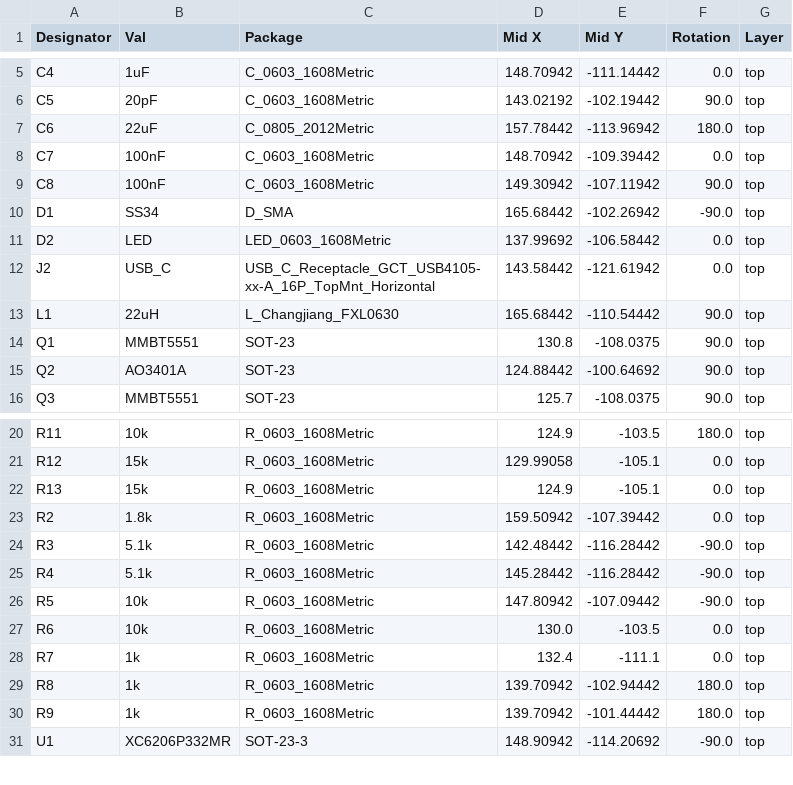
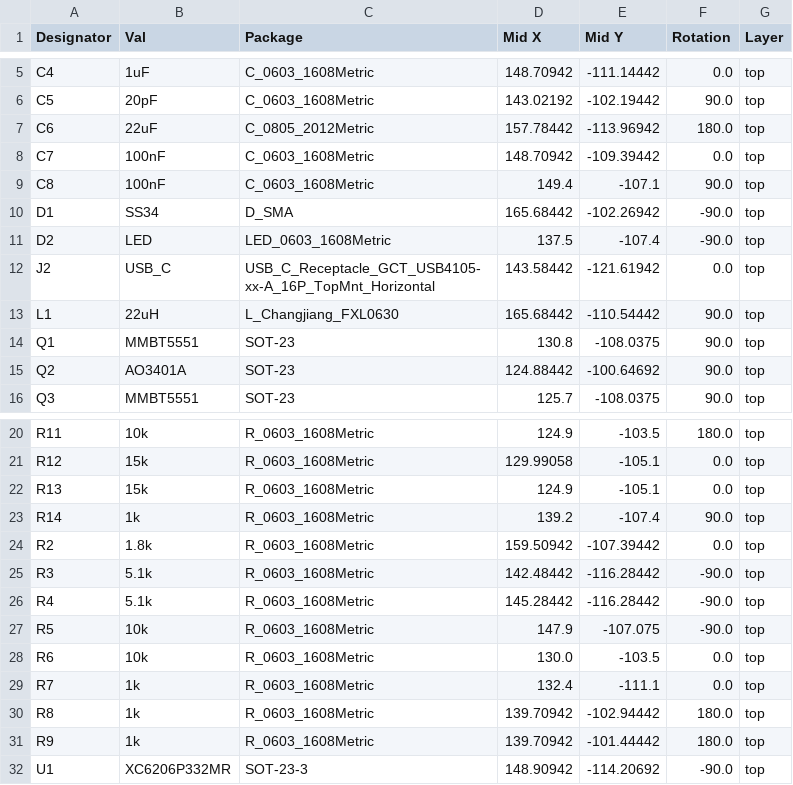
Before and after one commit to luftaquila/fsk-traffic, a CSV file: device/hardware/jlcpcb/production_files/CPL-fsk-traffic.csv, drawn as a sheet; only a part is shown, gaps mark what is left out.

```diff
--- a/device/hardware/jlcpcb/production_files/CPL-fsk-traffic.csv
+++ b/device/hardware/jlcpcb/production_files/CPL-fsk-traffic.csv
@@ -8,5 +8,5 @@ C6,22uF,C_0805_2012Metric,157.78442,-113.96942,180.0,top
 C7,100nF,C_0603_1608Metric,148.70942,-109.39442,0.0,top
-C8,100nF,C_0603_1608Metric,149.30942,-107.11942,90.0,top
+C8,100nF,C_0603_1608Metric,149.4,-107.1,90.0,top
 D1,SS34,D_SMA,165.68442,-102.26942,-90.0,top
-D2,LED,LED_0603_1608Metric,137.99692,-106.58442,0.0,top
+D2,LED,LED_0603_1608Metric,137.5,-107.4,-90.0,top
 J2,USB_C,USB_C_Receptacle_GCT_USB4105-xx-A_16P_TopMnt_Horizontal,143.58442,-121.61942,0.0,top
@@ -22,2 +22,3 @@ R12,15k,R_0603_1608Metric,129.99058,-105.1,0.0,top
 R13,15k,R_0603_1608Metric,124.9,-105.1,0.0,top
+R14,1k,R_0603_1608Metric,139.2,-107.4,90.0,top
 R2,1.8k,R_0603_1608Metric,159.50942,-107.39442,0.0,top
@@ -25,3 +26,3 @@ R3,5.1k,R_0603_1608Metric,142.48442,-116.28442,-90.0,top
 R4,5.1k,R_0603_1608Metric,145.28442,-116.28442,-90.0,top
-R5,10k,R_0603_1608Metric,147.80942,-107.09442,-90.0,top
+R5,10k,R_0603_1608Metric,147.9,-107.075,-90.0,top
 R6,10k,R_0603_1608Metric,130.0,-103.5,0.0,top
```
Also changed, not shown: device/hardware/jlcpcb/production_files/BOM-fsk-traffic.csv, 18 other files.
